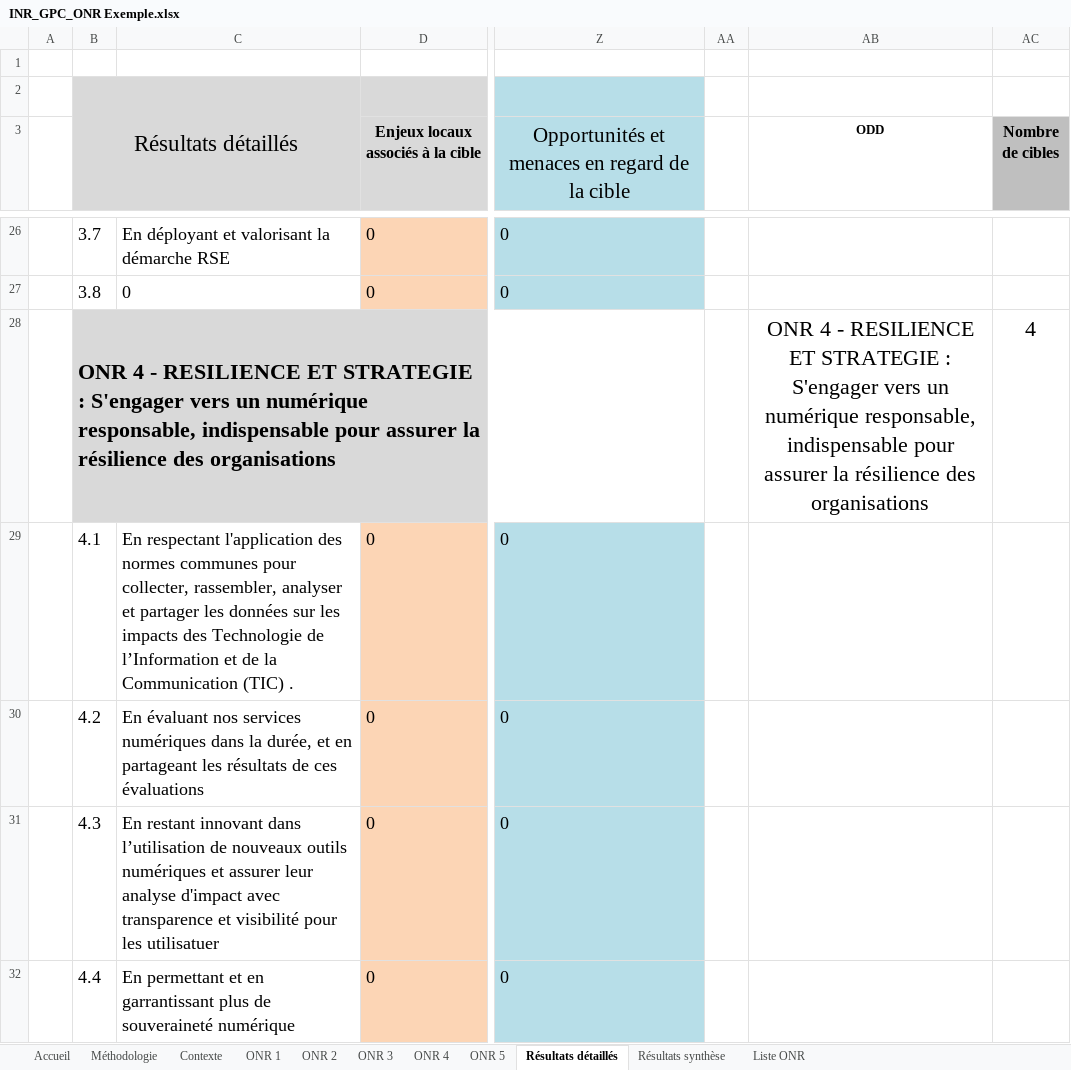
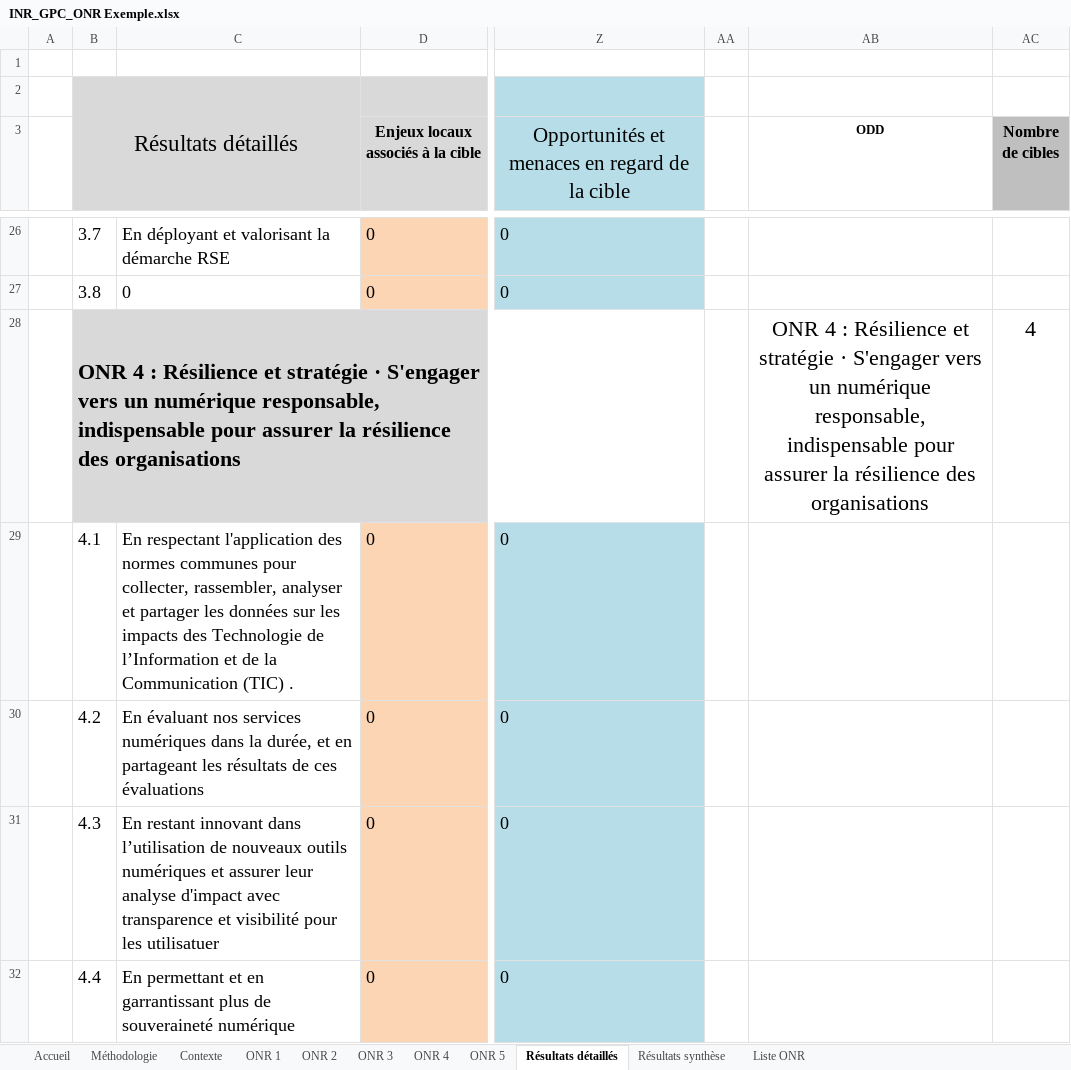
Before and after one commit to Institut-du-Numerique-Responsable/GPC-ONR, an Excel workbook: INR_GPC_ONR Exemple.xlsx, sheet Résultats détaillés, drawn as a sheet; only a part is shown, gaps mark what is left out; values as stored, in another font and other column widths than the file's, no borders; conditional formats not drawn; the diff covers the shown part only; the diff names each change by its address in the sheet, - before the commit and + after, or states it on an @@ line.

```diff
--- a/INR_GPC_ONR Exemple.xlsx (sheet Résultats détaillés)
+++ b/INR_GPC_ONR Exemple.xlsx (sheet Résultats détaillés)
-B28: ONR 4 - RESILIENCE ET STRATEGIE : S'engager vers…
+B28: ONR 4 : Résilience et stratégie · S'engager vers…
-AB28 (ODD): ONR 4 - RESILIENCE ET STRATEGIE : S'engager vers…
+AB28 (ODD): ONR 4 : Résilience et stratégie · S'engager vers…
```
Also changed, not shown: 8 edited cells elsewhere in this sheet, sheet Résultats synthèse, sheet ONR 2, sheet ONR 4, sheet ONR 5, sheet ONR 1, sheet ONR 3, INR_GPC_ONR Template.xlsx, 2 other files.
